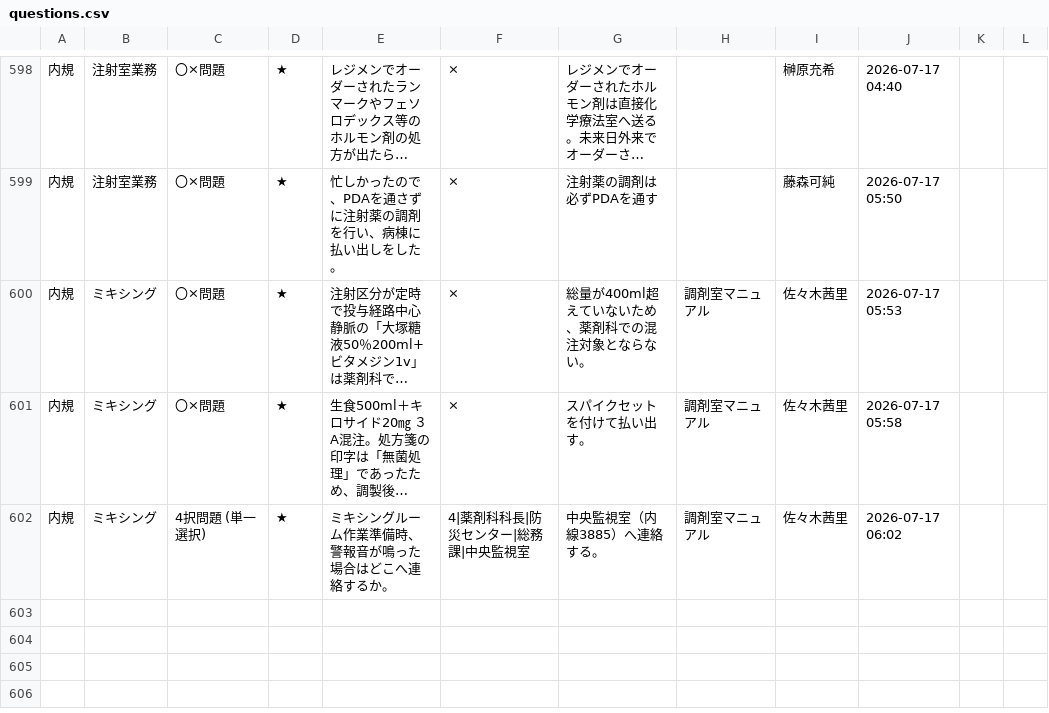
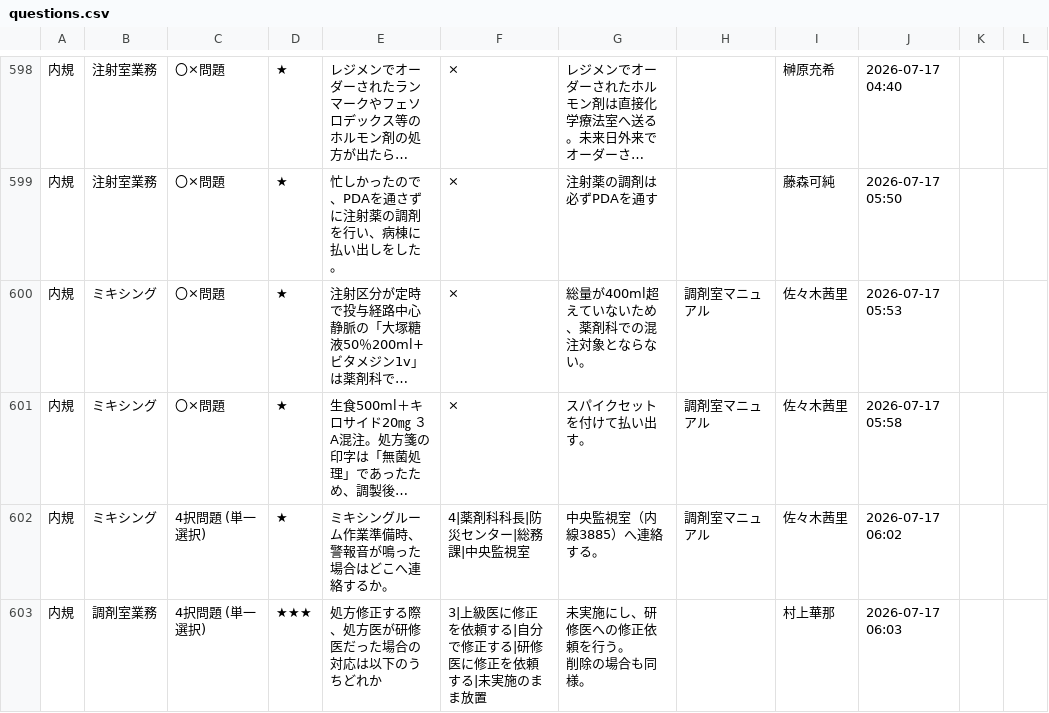
Before and after one commit to kazuitoyakuzai2021/P-Quest, a CSV file: assets/spread_data/questions.csv, drawn as a sheet; only a part is shown, gaps mark what is left out; long unchanged cells end in …; ↵ is a line break in a cell; the diff names each change by its address in the sheet, - before the commit and + after, or states it on an @@ line.

Commit message:
Sync: assets/spread_data/questions.csv

```diff
--- a/assets/spread_data/questions.csv
+++ b/assets/spread_data/questions.csv
+row 603: 内規 | 調剤室業務 | 4択問題 (単一選択) | ★★★ | 処方修正する際、処方医が研修医だった場合の対応は以下のうちどれか | 3|上級医に修正を依頼する|自分で修正する|研修医に修正を依頼する|未実施のまま放置 | 未実施にし、研修医への修正依頼を行う。 ↵ 削除の場合も同様。 |  | 村上華那 | 2026-07-17 06:03
```
